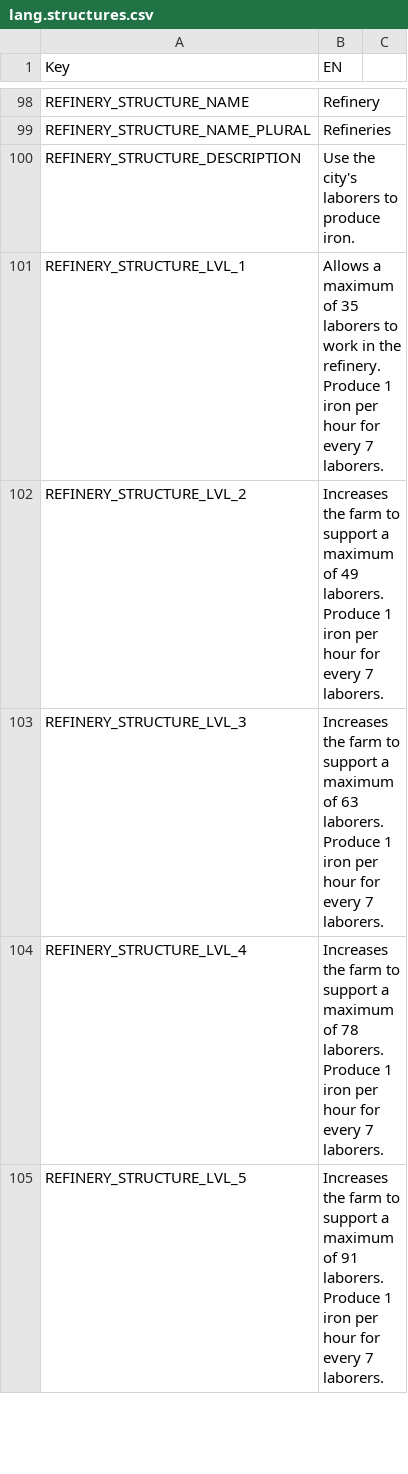
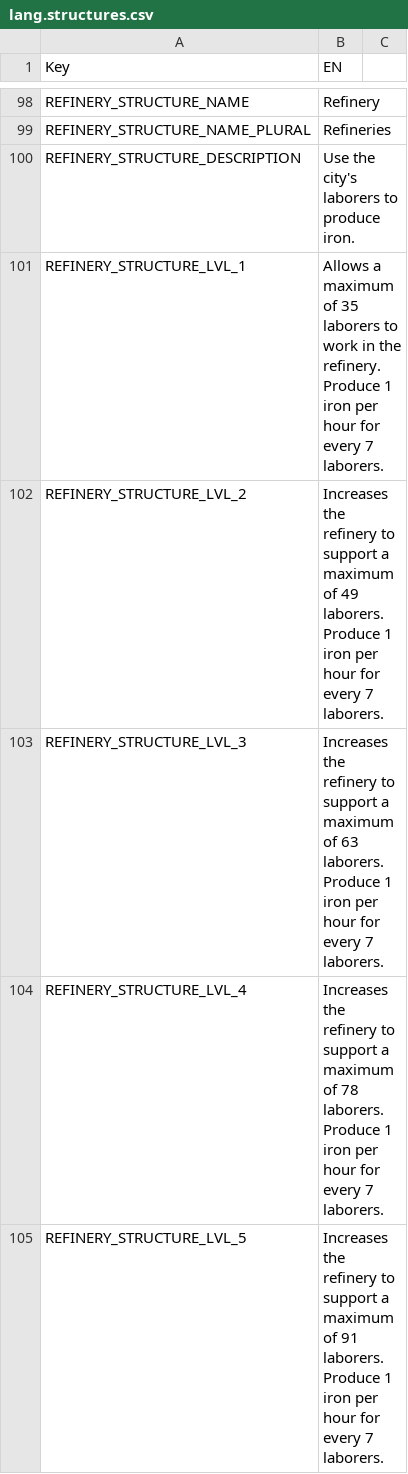
Before and after one commit to giulianob/tribalhero, a CSV file: conf/csv/lang.structures.csv, drawn as a sheet; only a part is shown, gaps mark what is left out; the diff covers the shown part only.

Commit message:
Refinery description says "Farm" instead of "Refinery"

```diff
--- a/conf/csv/lang.structures.csv
+++ b/conf/csv/lang.structures.csv
@@ -101,5 +101,5 @@ REFINERY_STRUCTURE_DESCRIPTION,Use the city's laborers to produce iron.,
 REFINERY_STRUCTURE_LVL_1,Allows a maximum of 35 laborers to work in the refinery. Produce 1 iron per hour for every 7 laborers.,
-REFINERY_STRUCTURE_LVL_2,Increases the farm to support a maximum of 49 laborers. Produce 1 iron per hour for every 7 laborers.,
-REFINERY_STRUCTURE_LVL_3,Increases the farm to support a maximum of 63 laborers. Produce 1 iron per hour for every 7 laborers.,
-REFINERY_STRUCTURE_LVL_4,Increases the farm to support a maximum of 78 laborers. Produce 1 iron per hour for every 7 laborers.,
-REFINERY_STRUCTURE_LVL_5,Increases the farm to support a maximum of 91 laborers. Produce 1 iron per hour for every 7 laborers.,
+REFINERY_STRUCTURE_LVL_2,Increases the refinery  to support a maximum of 49 laborers. Produce 1 iron per hour for every 7 laborers.,
+REFINERY_STRUCTURE_LVL_3,Increases the refinery to support a maximum of 63 laborers. Produce 1 iron per hour for every 7 laborers.,
+REFINERY_STRUCTURE_LVL_4,Increases the refinery to support a maximum of 78 laborers. Produce 1 iron per hour for every 7 laborers.,
+REFINERY_STRUCTURE_LVL_5,Increases the refinery to support a maximum of 91 laborers. Produce 1 iron per hour for every 7 laborers.,
```
Also changed, not shown: 10 edited cells elsewhere in this file.
